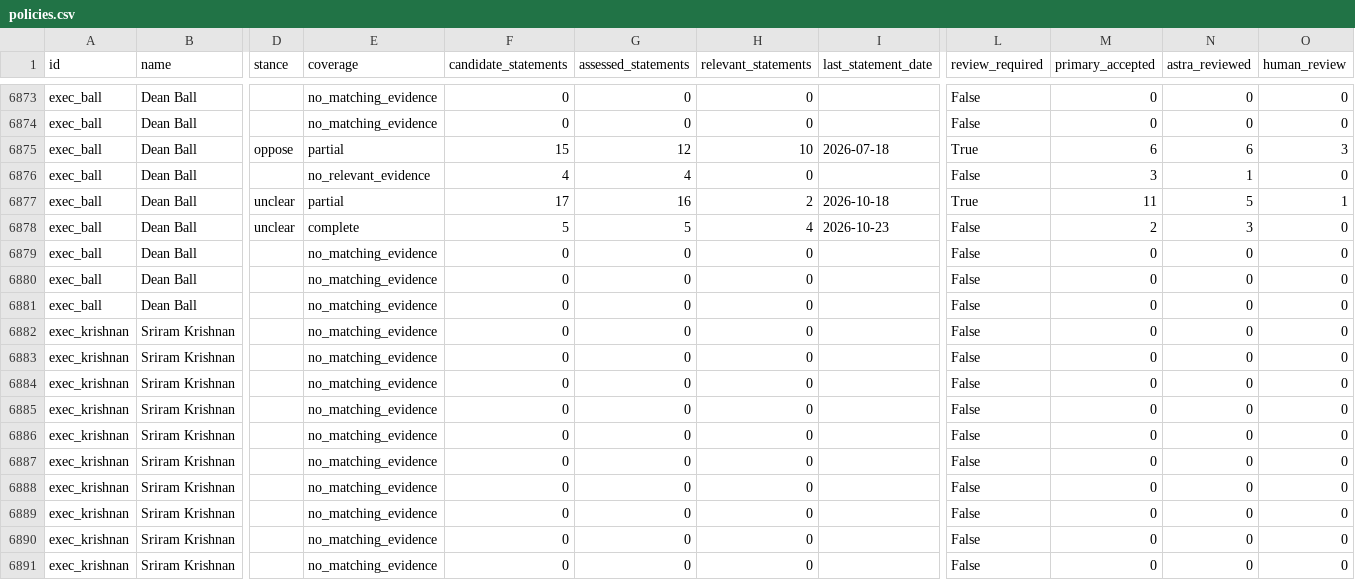
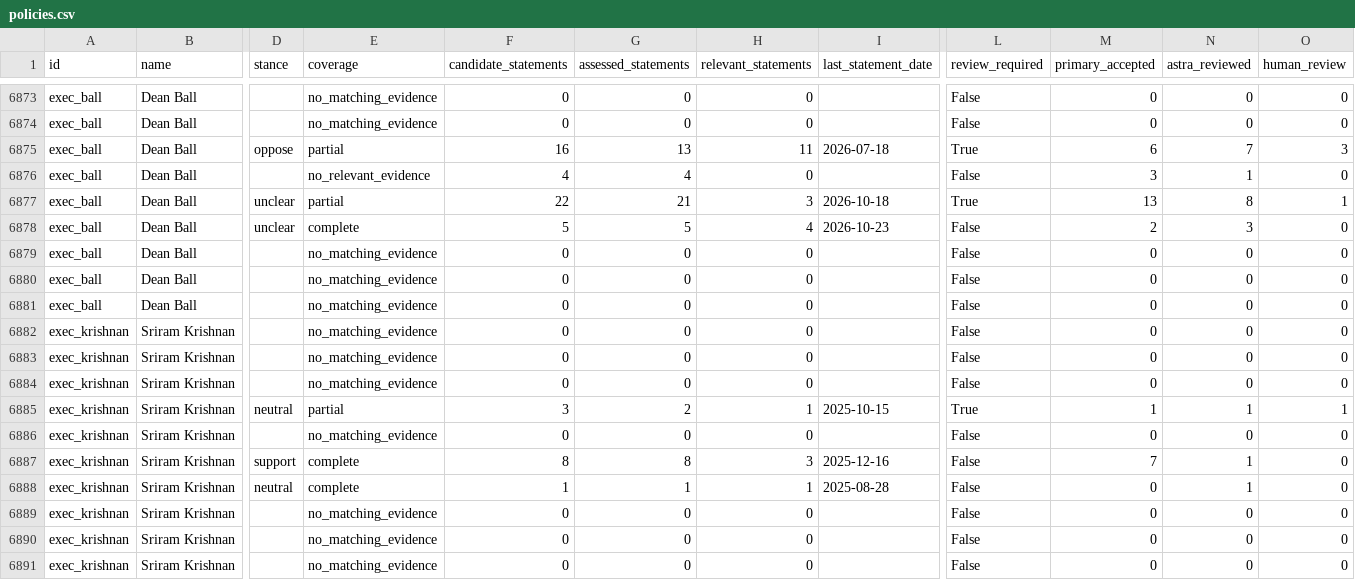
Before and after one commit to harshul-basava/what-washington-says-about-ai, a CSV file: site/data/policies.csv, drawn as a sheet; only a part is shown, gaps mark what is left out; the diff covers the shown part only; the diff names each change by its address in the sheet, - before the commit and + after, or states it on an @@ line.

```diff
--- a/site/data/policies.csv
+++ b/site/data/policies.csv
-F6875 (candidate_statements): 15
+F6875 (candidate_statements): 16
-G6875 (assessed_statements): 12
+G6875 (assessed_statements): 13
-H6875 (relevant_statements): 10
+H6875 (relevant_statements): 11
-N6875 (astra_reviewed): 6
+N6875 (astra_reviewed): 7
-F6877 (candidate_statements): 17
+F6877 (candidate_statements): 22
-G6877 (assessed_statements): 16
+G6877 (assessed_statements): 21
-H6877 (relevant_statements): 2
+H6877 (relevant_statements): 3
-M6877 (primary_accepted): 11
+M6877 (primary_accepted): 13
-N6877 (astra_reviewed): 5
+N6877 (astra_reviewed): 8
-D6885 (stance): (empty)
+D6885 (stance): neutral
-E6885 (coverage): no_matching_evidence
+E6885 (coverage): partial
-F6885 (candidate_statements): 0
+F6885 (candidate_statements): 3
-G6885 (assessed_statements): 0
+G6885 (assessed_statements): 2
-H6885 (relevant_statements): 0
+H6885 (relevant_statements): 1
-I6885 (last_statement_date): (empty)
+I6885 (last_statement_date): 2025-10-15
-L6885 (review_required): False
+L6885 (review_required): True
-M6885 (primary_accepted): 0
+M6885 (primary_accepted): 1
-N6885 (astra_reviewed): 0
+N6885 (astra_reviewed): 1
-O6885 (human_review): 0
+O6885 (human_review): 1
-D6887 (stance): (empty)
+D6887 (stance): support
-E6887:E6888 (coverage): no_matching_evidence
+E6887:E6888 (coverage): complete
-F6887 (candidate_statements): 0
+F6887 (candidate_statements): 8
-G6887 (assessed_statements): 0
+G6887 (assessed_statements): 8
-H6887 (relevant_statements): 0
+H6887 (relevant_statements): 3
-I6887 (last_statement_date): (empty)
+I6887 (last_statement_date): 2025-12-16
-M6887 (primary_accepted): 0
+M6887 (primary_accepted): 7
-N6887:N6888 (astra_reviewed): 0
+N6887:N6888 (astra_reviewed): 1
-D6888 (stance): (empty)
+D6888 (stance): neutral
-F6888 (candidate_statements): 0
+F6888 (candidate_statements): 1
-G6888 (assessed_statements): 0
+G6888 (assessed_statements): 1
-H6888 (relevant_statements): 0
+H6888 (relevant_statements): 1
-I6888 (last_statement_date): (empty)
+I6888 (last_statement_date): 2025-08-28
```
Also changed, not shown: 36 edited cells elsewhere in this file, site/data/federal_coverage.csv, 19 other files.
